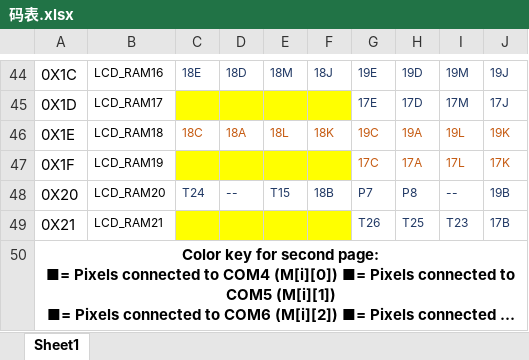
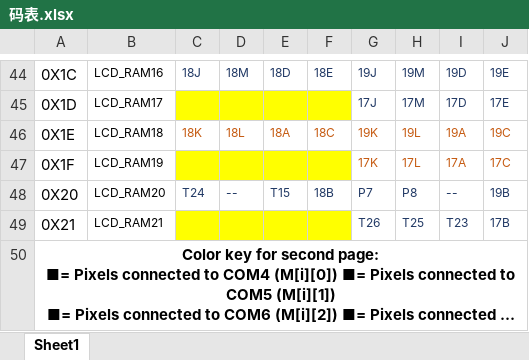
Before and after one commit to seblee/elandmcu, an Excel workbook: 码表.xlsx, sheet Sheet1, drawn as a sheet; only a part is shown, gaps mark what is left out; long unchanged cells end in …; values as stored, in another font and other column widths than the file's, no borders; the diff covers the shown part only; the diff names each change by its address in the sheet, - before the commit and + after, or states it on an @@ line.

```diff
--- a/码表.xlsx (sheet Sheet1)
+++ b/码表.xlsx (sheet Sheet1)
-C44: 18E
+C44: 18J
-D44: 18D
+D44: 18M
-E44: 18M
+E44: 18D
-F44: 18J
+F44: 18E
-G44: 19E
+G44: 19J
-H44: 19D
+H44: 19M
-I44: 19M
+I44: 19D
-J44: 19J
+J44: 19E
-G45: 17E
+G45: 17J
-H45: 17D
+H45: 17M
-I45: 17M
+I45: 17D
-J45: 17J
+J45: 17E
-C46: 18C
+C46: 18K
-D46: 18A
+D46: 18L
-E46: 18L
+E46: 18A
-F46: 18K
+F46: 18C
-G46: 19C
+G46: 19K
-H46: 19A
+H46: 19L
-I46: 19L
+I46: 19A
-J46: 19K
+J46: 19C
-G47: 17C
+G47: 17K
-H47: 17A
+H47: 17L
-I47: 17L
+I47: 17A
-J47: 17K
+J47: 17C
```
Also changed, not shown: 96 edited cells elsewhere in this sheet, 13 other files.
